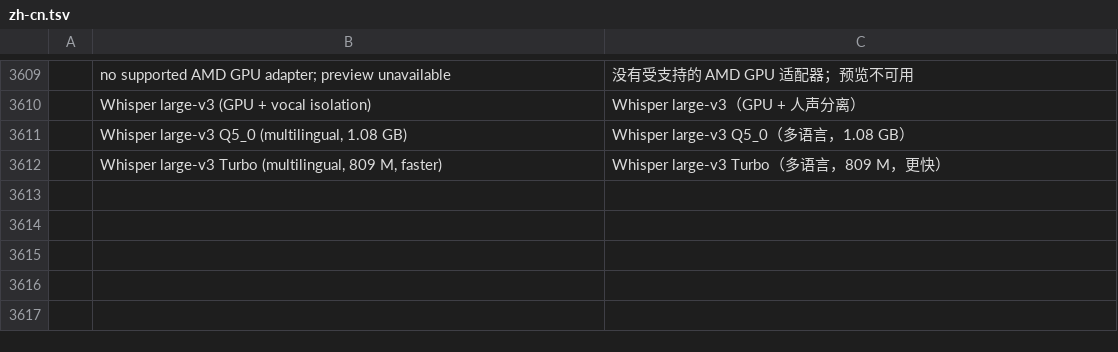
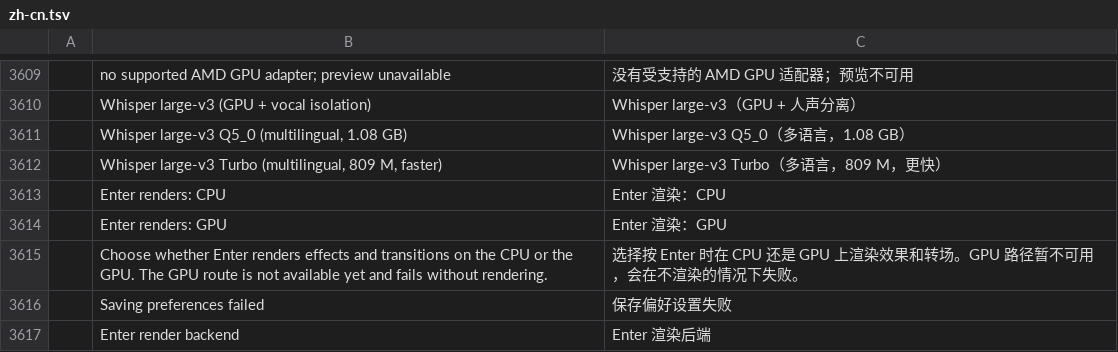
Before and after one commit to Silvazrlq/filmcraft, a TSV file: crates/ui-egui/src/i18n/zh-cn.tsv, drawn as a sheet; only a part is shown, gaps mark what is left out; the diff names each change by its address in the sheet, - before the commit and + after, or states it on an @@ line.

```diff
--- a/crates/ui-egui/src/i18n/zh-cn.tsv
+++ b/crates/ui-egui/src/i18n/zh-cn.tsv
+row 3613:  | Enter renders: CPU | Enter 渲染：CPU
+row 3614:  | Enter renders: GPU | Enter 渲染：GPU
+row 3615:  | Choose whether Enter renders effects and transitions on the CPU or the GPU. The GPU route is not available yet and fails without rendering. | 选择按 Enter 时在 CPU 还是 GPU 上渲染效果和转场。GPU 路径暂不可用，会在不渲染的情况下失败。
+row 3616:  | Saving preferences failed | 保存偏好设置失败
+row 3617:  | Enter render backend | Enter 渲染后端
```
Also changed, not shown: crates/ui-egui/src/i18n/de.tsv, crates/ui-egui/src/i18n/fr.tsv, 8 other files.
